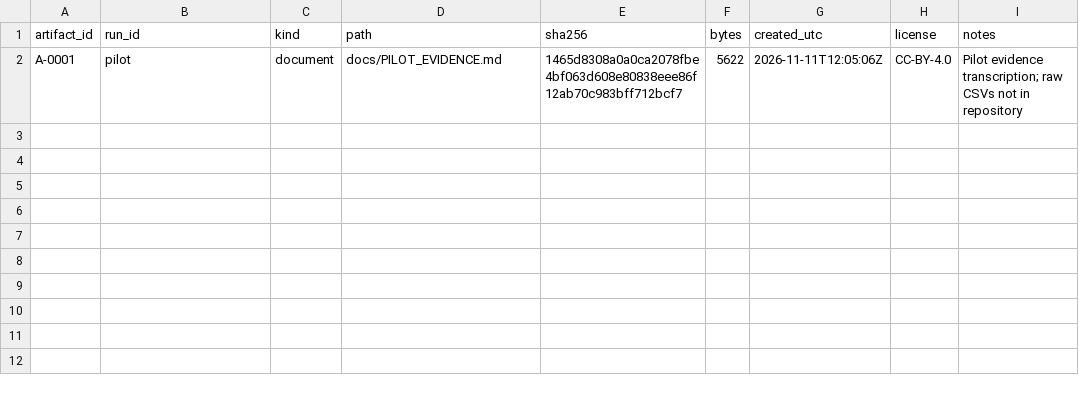
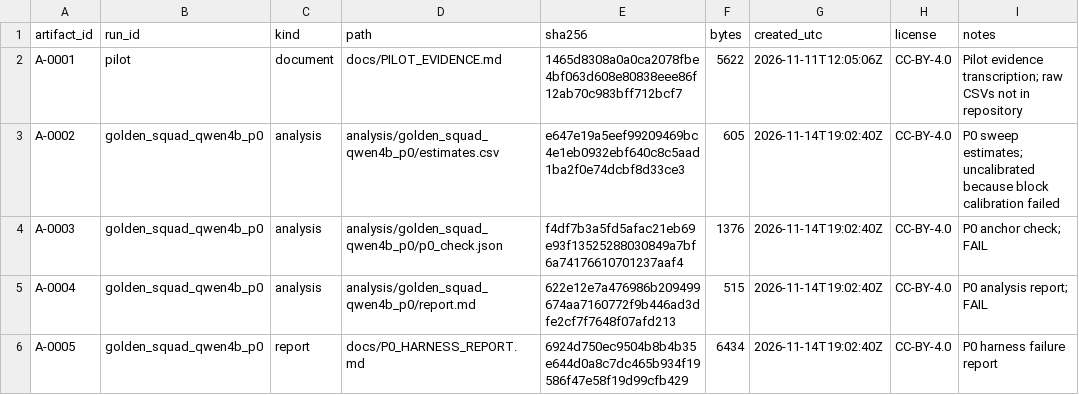
Before and after one commit to Atik203/energy-optimal-rag, a CSV file: artifacts/ledger.csv, drawn as a sheet.

Commit message:
exp: register the P0 failure evidence
Mark the golden run invalid, track its uncalibrated analysis and anchor check, and add ledger rows with computed hashes.

```diff
--- a/artifacts/ledger.csv
+++ b/artifacts/ledger.csv
@@ -2 +2,5 @@ artifact_id,run_id,kind,path,sha256,bytes,created_utc,license,notes
 A-0001,pilot,document,docs/PILOT_EVIDENCE.md,1465d8308a0a0ca2078fbe4bf063d608e80838eee86f12ab70c983bff712bcf7,5622,2026-11-11T12:05:06Z,CC-BY-4.0,"Pilot evidence transcription; raw CSVs not in repository"
+A-0002,golden_squad_qwen4b_p0,analysis,analysis/golden_squad_qwen4b_p0/estimates.csv,e647e19a5eef99209469bc4e1eb0932ebf640c8c5aad1ba2f0e74dcbf8d33ce3,605,2026-11-14T19:02:40Z,CC-BY-4.0,P0 sweep estimates; uncalibrated because block calibration failed
+A-0003,golden_squad_qwen4b_p0,analysis,analysis/golden_squad_qwen4b_p0/p0_check.json,f4df7b3a5fd5afac21eb69e93f13525288030849a7bf6a74176610701237aaf4,1376,2026-11-14T19:02:40Z,CC-BY-4.0,P0 anchor check; FAIL
+A-0004,golden_squad_qwen4b_p0,analysis,analysis/golden_squad_qwen4b_p0/report.md,622e12e7a476986b209499674aa7160772f9b446ad3dfe2cf7f7648f07afd213,515,2026-11-14T19:02:40Z,CC-BY-4.0,P0 analysis report; FAIL
+A-0005,golden_squad_qwen4b_p0,report,docs/P0_HARNESS_REPORT.md,6924d750ec9504b8b4b35e644d0a8c7dc465b934f19586f47e58f19d99cfb429,6434,2026-11-14T19:02:40Z,CC-BY-4.0,P0 harness failure report
```
Also changed, not shown: 5 other files.
